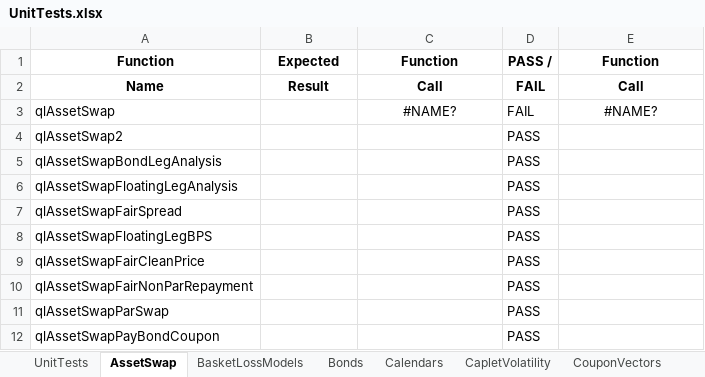
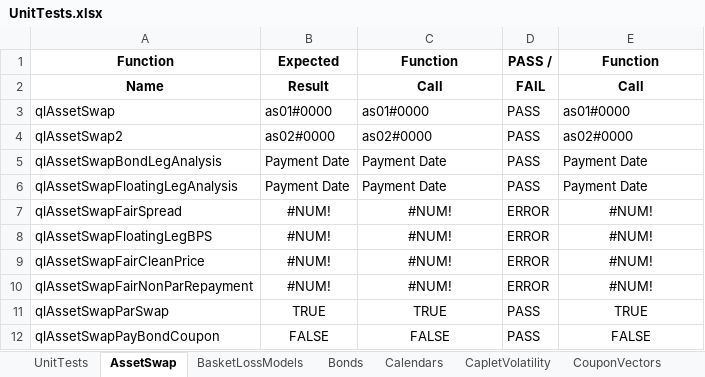
Before and after one commit to eehlers/QuantLibXL, an Excel workbook: UnitTests/UnitTests.xlsx, sheet AssetSwap, drawn as a sheet; values as stored, in another font and other column widths than the file's, no borders; the diff names each change by its address in the sheet, - before the commit and + after, or states it on an @@ line.

Commit message:
export assetswap functions to excel (594/1114)

```diff
--- a/UnitTests/UnitTests.xlsx (sheet AssetSwap)
+++ b/UnitTests/UnitTests.xlsx (sheet AssetSwap)
-B3: (empty)
+B3: as01#0000
-C3: #NAME?
+C3: as01#0000
-C3 alignment: center
+C3 alignment: left
-D3: FAIL
+D3: PASS
-E3: #NAME?
+E3: as01#0000
-E3 alignment: center
+E3 alignment: left
-B4: (empty)
+B4: as02#0000
-C4: (empty)
+C4: as02#0000
-E4: (empty)
+E4: as02#0000
-B5:B6: (empty)
+B5:B6: Payment Date
-C5:C6: (empty)
+C5:C6: Payment Date
-E5:E6: (empty)
+E5:E6: Payment Date
-B7:B10: (empty)
+B7:B10: #NUM!
-C7:C10: (empty)
+C7:C10: #NUM!
-D7:D10: PASS
+D7:D10: ERROR
-E7:E10: (empty)
+E7:E10: #NUM!
-B11: (empty)
+B11: TRUE
-C11: (empty)
+C11: TRUE
-E11: (empty)
+E11: TRUE
-B12: (empty)
+B12: FALSE
-C12: (empty)
+C12: FALSE
-E12: (empty)
+E12: FALSE
```
Also changed, not shown: sheet UnitTests, sheet Date, sheet RateHelpers, 2 other files.
